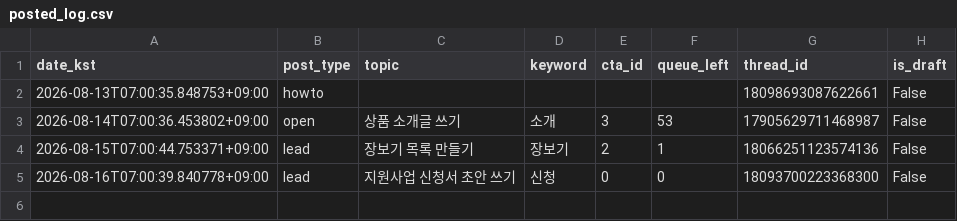
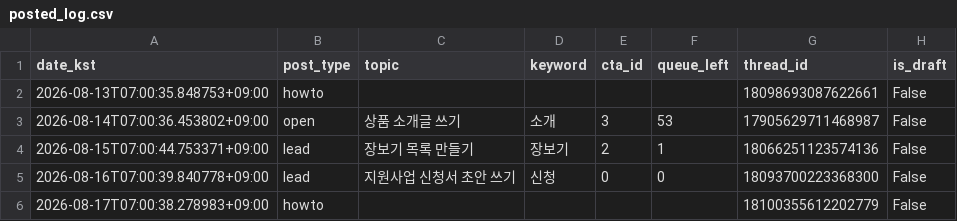
Before and after one commit to sodamsam/sodam-bot, a CSV file: data/posted_log.csv, drawn as a sheet; the diff names each change by its address in the sheet, - before the commit and + after, or states it on an @@ line.

```diff
--- a/data/posted_log.csv
+++ b/data/posted_log.csv
+row 6: 2026-08-17T07:00:38.278983+09:00 | howto |  |  |  |  | 18100355612202779 | False
```
Also changed, not shown: 2 other files.
